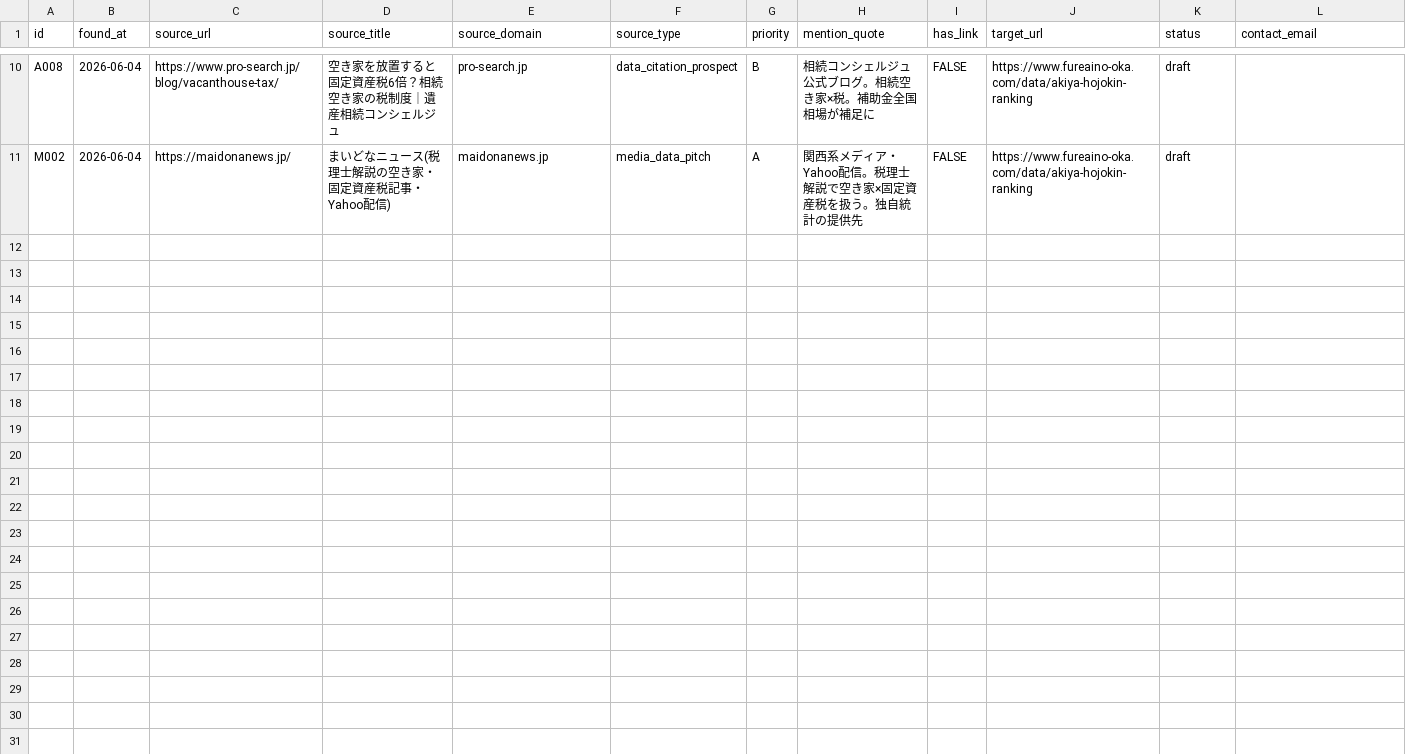
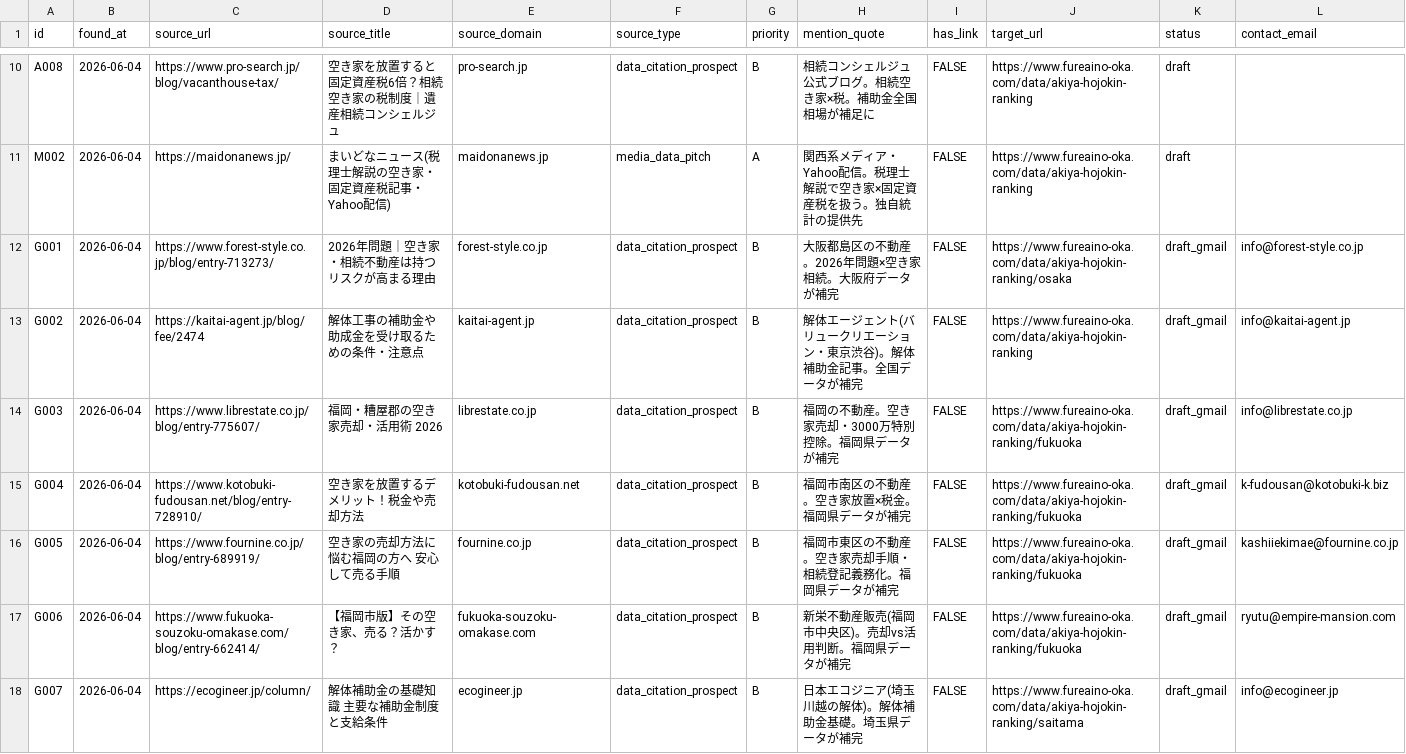
Before and after one commit to kbrysk/fureaino-oka, a CSV file: content/pipeline/outreach.csv, drawn as a sheet; only a part is shown, gaps mark what is left out; rows hold the shown columns only; the diff names each change by its address in the sheet, - before the commit and + after, or states it on an @@ line.

Commit message:
feat(outreach): メール公開先8件を会社Gmailで下書き量産（送信するだけ）

```diff
--- a/content/pipeline/outreach.csv
+++ b/content/pipeline/outreach.csv
+row 12: G001 | 2026-06-04 | https://www.forest-style.co.jp/blog/entry-713273/ | 2026年問題｜空き家・相続不動産は持つリスクが高まる理由 | forest-style.co.jp | data_citation_prospect | B | 大阪都島区の不動産。2026年問題×空き家相続。大阪府データが補完 | FALSE | https://www.fureaino-oka.com/data/akiya-hojokin-ranking/osaka | draft_gmail | info@forest-style.co.jp
+row 13: G002 | 2026-06-04 | https://kaitai-agent.jp/blog/fee/2474 | 解体工事の補助金や助成金を受け取るための条件・注意点 | kaitai-agent.jp | data_citation_prospect | B | 解体エージェント(バリュークリエーション・東京渋谷)。解体補助金記事。全国データが補完 | FALSE | https://www.fureaino-oka.com/data/akiya-hojokin-ranking | draft_gmail | info@kaitai-agent.jp
+row 14: G003 | 2026-06-04 | https://www.librestate.co.jp/blog/entry-775607/ | 福岡・糟屋郡の空き家売却・活用術 2026 | librestate.co.jp | data_citation_prospect | B | 福岡の不動産。空き家売却・3000万特別控除。福岡県データが補完 | FALSE | https://www.fureaino-oka.com/data/akiya-hojokin-ranking/fukuoka | draft_gmail | info@librestate.co.jp
+row 15: G004 | 2026-06-04 | https://www.kotobuki-fudousan.net/blog/entry-728910/ | 空き家を放置するデメリット！税金や売却方法 | kotobuki-fudousan.net | data_citation_prospect | B | 福岡市南区の不動産。空き家放置×税金。福岡県データが補完 | FALSE | https://www.fureaino-oka.com/data/akiya-hojokin-ranking/fukuoka | draft_gmail | k-fudousan@kotobuki-k.biz
+row 16: G005 | 2026-06-04 | https://www.fournine.co.jp/blog/entry-689919/ | 空き家の売却方法に悩む福岡の方へ 安心して売る手順 | fournine.co.jp | data_citation_prospect | B | 福岡市東区の不動産。空き家売却手順・相続登記義務化。福岡県データが補完 | FALSE | https://www.fureaino-oka.com/data/akiya-hojokin-ranking/fukuoka | draft_gmail | kashiiekimae@fournine.co.jp
+row 17: G006 | 2026-06-04 | https://www.fukuoka-souzoku-omakase.com/blog/entry-662414/ | 【福岡市版】その空き家、売る？活かす？ | fukuoka-souzoku-omakase.com | data_citation_prospect | B | 新栄不動産販売(福岡市中央区)。売却vs活用判断。福岡県データが補完 | FALSE | https://www.fureaino-oka.com/data/akiya-hojokin-ranking/fukuoka | draft_gmail | ryutu@empire-mansion.com
+row 18: G007 | 2026-06-04 | https://ecogineer.jp/column/ | 解体補助金の基礎知識 主要な補助金制度と支給条件 | ecogineer.jp | data_citation_prospect | B | 日本エコジニア(埼玉川越の解体)。解体補助金基礎。埼玉県データが補完 | FALSE | https://www.fureaino-oka.com/data/akiya-hojokin-ranking/saitama | draft_gmail | info@ecogineer.jp
```
